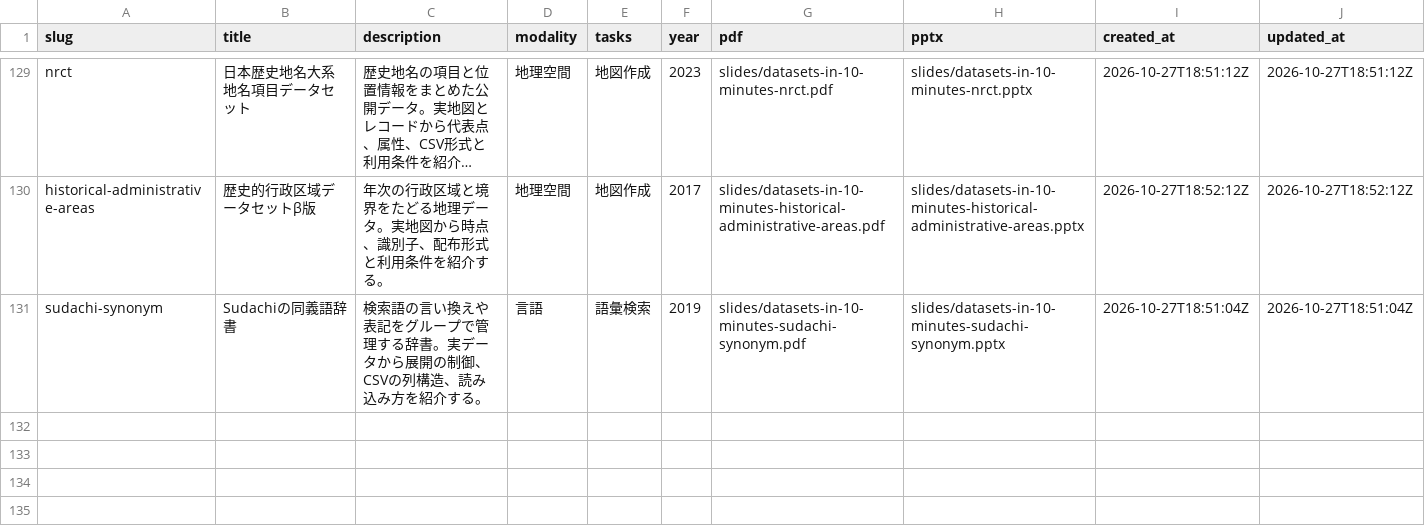
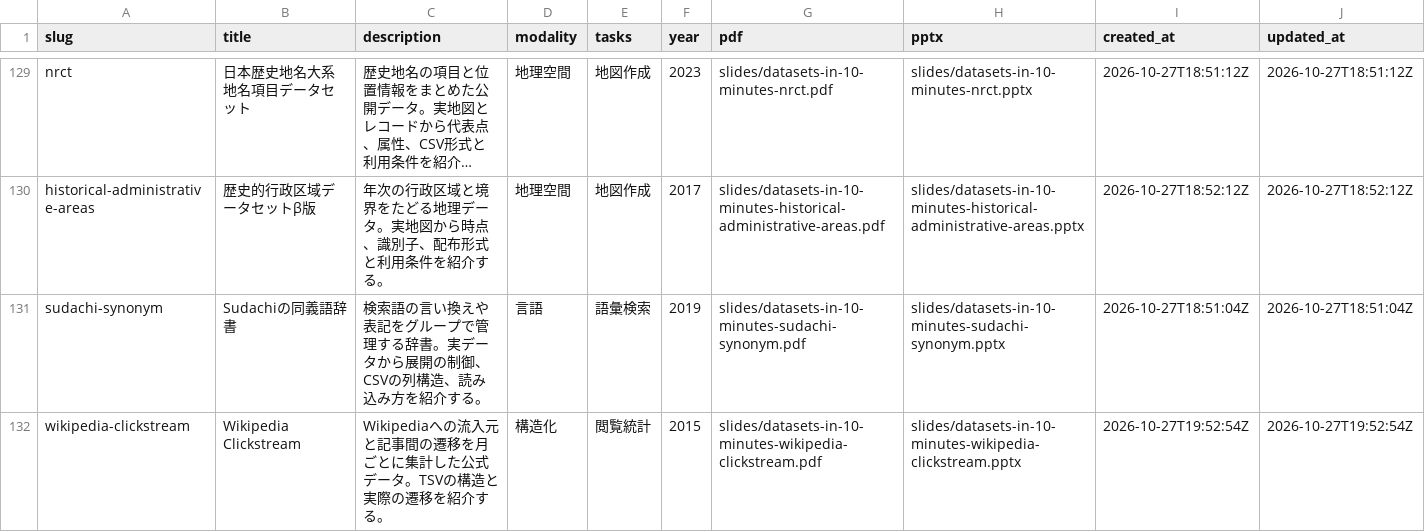
Before and after one commit to sasakiy84/datasets-in-10-minutes, a CSV file: site/datasets.csv, drawn as a sheet; only a part is shown, gaps mark what is left out; long unchanged cells end in …; the diff names each change by its address in the sheet, - before the commit and + after, or states it on an @@ line.

Commit message:
Add Wikipedia Clickstream dataset introduction with actual data examples

```diff
--- a/site/datasets.csv
+++ b/site/datasets.csv
+row 132: wikipedia-clickstream | Wikipedia Clickstream | Wikipediaへの流入元と記事間の遷移を月ごとに集計した公式データ。TSVの構造と実際の遷移を紹介する。 | 構造化 | 閲覧統計 | 2015 | slides/datasets-in-10-minutes-wikipedia-clickstream.pdf | slides/datasets-in-10-minutes-wikipedia-clickstream.pptx | 2026-10-27T19:52:54Z | 2026-10-27T19:52:54Z
```
Also changed, not shown: 46 other files.
